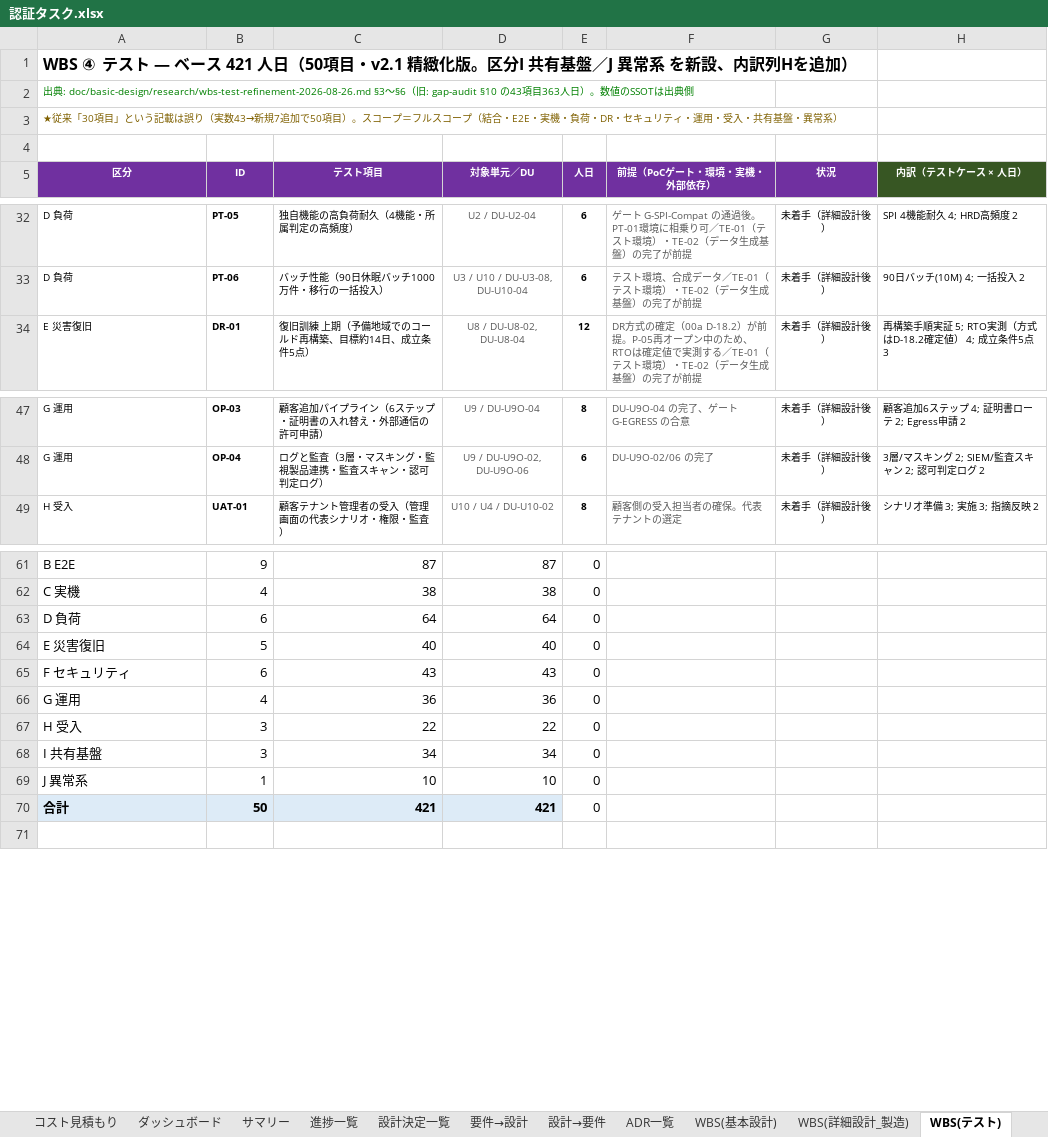
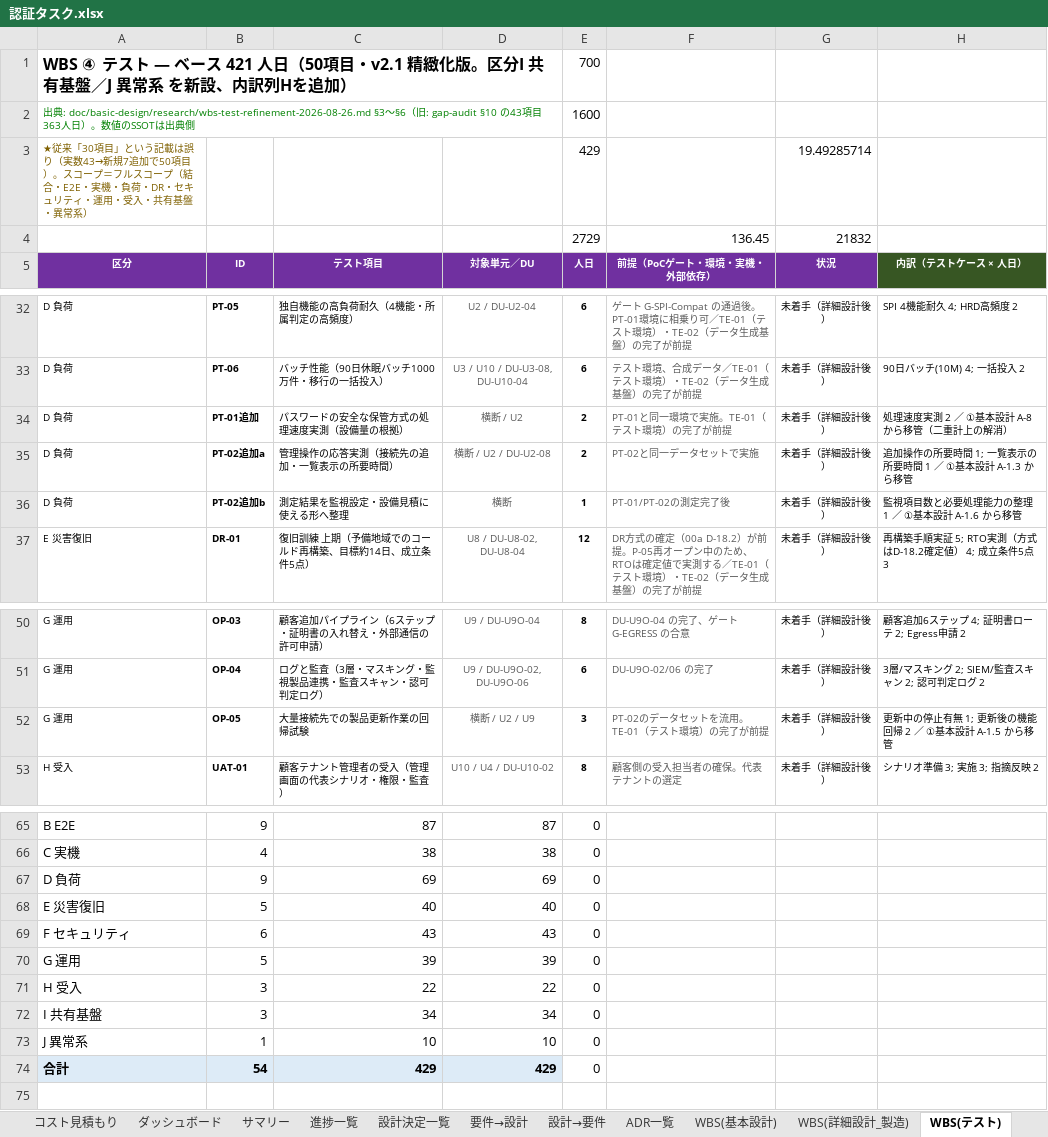
Before and after one commit to suepie/aws-atuh-poc, an Excel workbook: doc/excel/認証タスク.xlsx, sheet WBS(テスト), drawn as a sheet; only a part is shown, gaps mark what is left out; values as stored, in another font and other column widths than the file's, no borders; conditional formats not drawn; removed rows and columns are numbered as before the commit, all else as after; the diff covers the shown part only; the diff names each change by its address in the sheet, - before the commit and + after, or states it on an @@ line.

```diff
--- a/doc/excel/認証タスク.xlsx (sheet WBS(テスト))
+++ b/doc/excel/認証タスク.xlsx (sheet WBS(テスト))
-E1 (人日): (empty)
+E1 (人日): 700
-E2 (人日): (empty)
+E2 (人日): 1600
-row 3: ★従来「30項目」という記載は誤り（実数43→新規7追加で50項目）。スコープ＝フルスコープ（結合・E2E・実機・負荷・DR・セキュリティ・運用・受入・共有基盤・異常系）
-row 3: (empty)
+row 3: ★従来「30項目」という記載は誤り（実数43→新規7追加で50項目）。スコープ＝フルスコープ（結合・E2E・実機・負荷・DR・セキュリティ・運用・受入・共有基盤・異常系） |  |  |  | 429 |  | 19.49285714
+row 4:  |  |  |  | 2729 | 136.45 | 21832
+row 34: D 負荷 | PT-01追加 | パスワードの安全な保管方式の処理速度実測（設備量の根拠） | 横断 / U2 | 2 | PT-01と同一環境で実施。TE-01（テスト環境）の完了が前提 | 未着手（詳細設計後） | 処理速度実測 2 ／ ①基本設計 A-8 から移管（二重計上の解消）
+row 35: D 負荷 | PT-02追加a | 管理操作の応答実測（接続先の追加・一覧表示の所要時間） | 横断 / U2 / DU-U2-08 | 2 | PT-02と同一データセットで実施 | 未着手（詳細設計後） | 追加操作の所要時間 1; 一覧表示の所要時間 1 ／ ①基本設計 A-1.3 から移管
+row 36: D 負荷 | PT-02追加b | 測定結果を監視設定・設備見積に使える形へ整理 | 横断 | 1 | PT-01/PT-02の測定完了後 | 未着手（詳細設計後） | 監視項目数と必要処理能力の整理 1 ／ ①基本設計 A-1.6 から移管
+row 52: G 運用 | OP-05 | 大量接続先での製品更新作業の回帰試験 | 横断 / U2 / U9 | 3 | PT-02のデータセットを流用。TE-01（テスト環境）の完了が前提 | 未着手（詳細設計後） | 更新中の停止有無 1; 更新後の機能回帰 2 ／ ①基本設計 A-1.5 から移管
-row 63: D 負荷 | 6 | 64 | 64 | 0
+row 67: D 負荷 | 9 | 69 | 69 | 0
-row 66: G 運用 | 4 | 36 | 36 | 0
+row 70: G 運用 | 5 | 39 | 39 | 0
-row 70: 合計 | 50 | 421 | 421 | 0
+row 74: 合計 | 54 | 429 | 429 | 0
```
Also changed, not shown: 1 edited cell elsewhere in this sheet, sheet WBS(基本設計), sheet 分岐プール, sheet ダッシュボード, sheet サマリー, sheet WBS(詳細設計_製造), other sheet tabs, formulas that keep their value.
